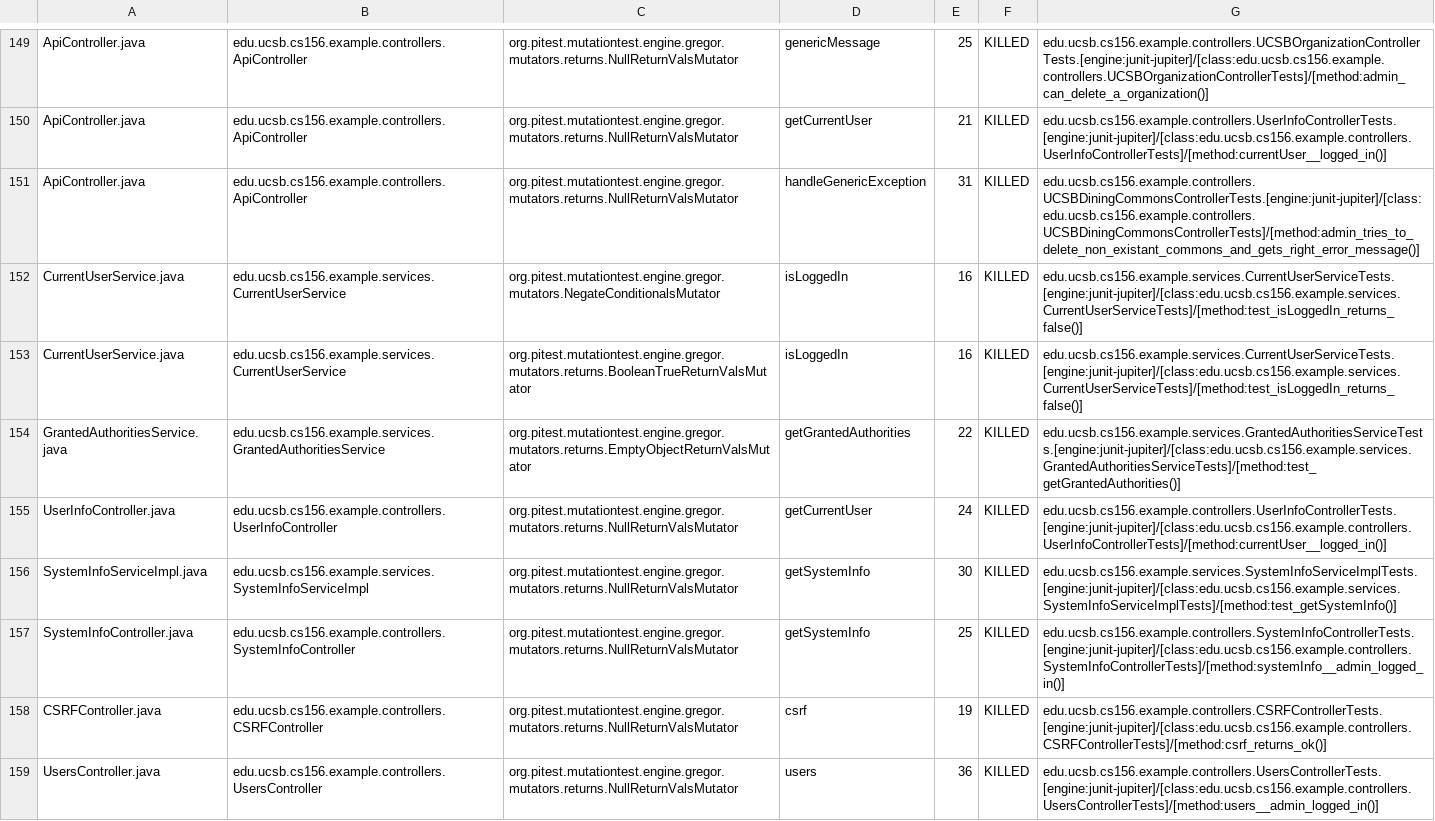
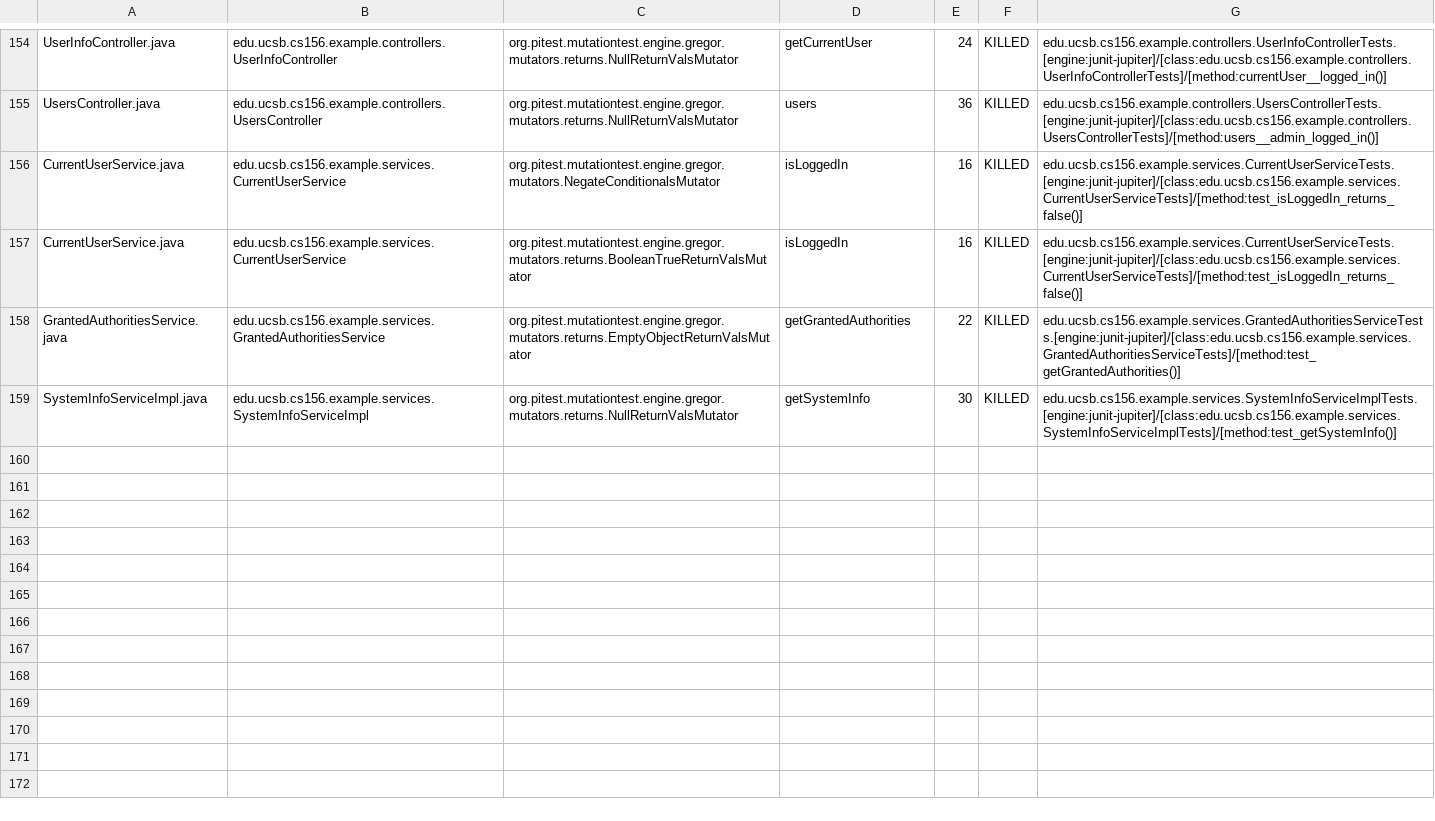
Before and after one commit to ucsb-cs156-s24/team02-s24-4pm-5, a CSV file: pitest/mutations.csv, drawn as a sheet; only a part is shown, gaps mark what is left out; removed rows and columns are numbered as before the commit, all else as after; the diff covers the shown part only; the diff names each change by its address in the sheet, - before the commit and + after, or states it on an @@ line.

Commit message:
Deploying to gh-pages from @ ucsb-cs156-s24/team02-s24-4pm-5@8aca02af3ec646cfb2d998a769553156cd7815cb 🚀

```diff
--- a/pitest/mutations.csv
+++ b/pitest/mutations.csv
-A154: ApiController.java
+A154: UserInfoController.java
-B154: edu.ucsb.cs156.example.controllers.ApiController
+B154: edu.ucsb.cs156.example.controllers.UserInfoController
-D154: genericMessage
+D154: getCurrentUser
-E154: 25
+E154: 24
-G154: edu.ucsb.cs156.example.controllers.UCSBOrganizationControllerTests.[engine:junit-jupiter]/[class:edu.ucsb.cs156.example.controllers.UCSBOrganizationControllerTests]/[method:admin_can_delete_a_organization()]
+G154: edu.ucsb.cs156.example.controllers.UserInfoControllerTests.[engine:junit-jupiter]/[class:edu.ucsb.cs156.example.controllers.UserInfoControllerTests]/[method:currentUser__logged_in()]
@@ row 150 moved to row 2: ApiController.java @@
-A155: ApiController.java
+A155: UsersController.java
-B155: edu.ucsb.cs156.example.controllers.ApiController
+B155: edu.ucsb.cs156.example.controllers.UsersController
-D155: handleGenericException
+D155: users
-E155: 31
+E155: 36
-G155: edu.ucsb.cs156.example.controllers.UCSBDiningCommonsControllerTests.[engine:junit-jupiter]/[class:edu.ucsb.cs156.example.controllers.UCSBDiningCommonsControllerTests]/[method:admin_tries_to_delete_non_existant_commons_and_gets_right_error_message()]
+G155: edu.ucsb.cs156.example.controllers.UsersControllerTests.[engine:junit-jupiter]/[class:edu.ucsb.cs156.example.controllers.UsersControllerTests]/[method:users__admin_logged_in()]
-row 155: UserInfoController.java | edu.ucsb.cs156.example.controllers.UserInfoController | org.pitest.mutationtest.engine.gregor.mutators.returns.NullReturnValsMutator | getCurrentUser | 24 | KILLED | edu.ucsb.cs156.example.controllers.UserInfoControllerTests.[engine:junit-jupiter]/[class:edu.ucsb.cs156.example.controllers.UserInfoControllerTests]/[method:currentUser__logged_in()]
@@ row 157 moved to row 85: SystemInfoController.java @@
@@ row 158 moved to row 23: CSRFController.java @@
-row 159: UsersController.java | edu.ucsb.cs156.example.controllers.UsersController | org.pitest.mutationtest.engine.gregor.mutators.returns.NullReturnValsMutator | users | 36 | KILLED | edu.ucsb.cs156.example.controllers.UsersControllerTests.[engine:junit-jupiter]/[class:edu.ucsb.cs156.example.controllers.UsersControllerTests]/[method:users__admin_logged_in()]
```
Also changed, not shown: 2 added rows, 91 moved rows and 4 edited cells elsewhere in this file, 17 other files.
